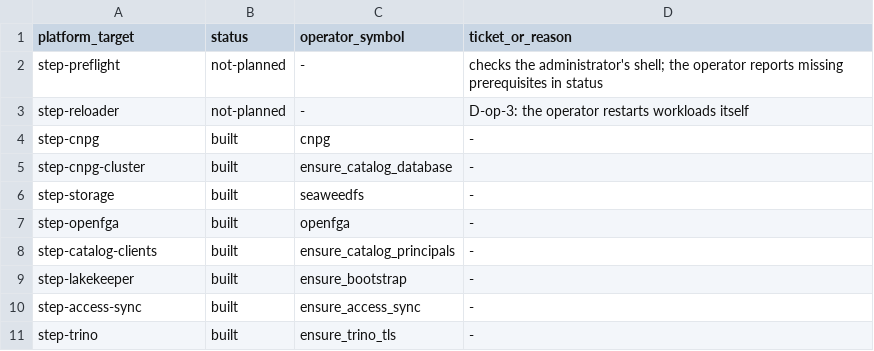
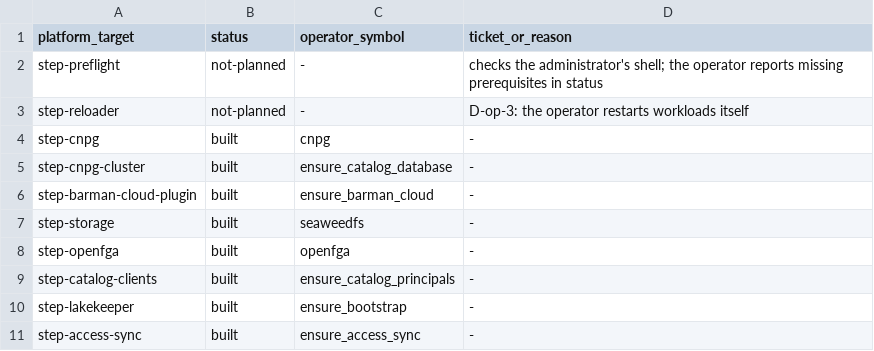
Before and after one commit to stardelt/stardelt-operator, a TSV file: parity/steps.tsv, drawn as a sheet; only a part is shown; the shorter side is filled out with more unchanged rows; the diff names each change by its address in the sheet, - before the commit and + after, or states it on an @@ line.

```diff
--- a/parity/steps.tsv
+++ b/parity/steps.tsv
+row 6: step-barman-cloud-plugin | built | ensure_barman_cloud | -
```
Also changed, not shown: 6 other files.
